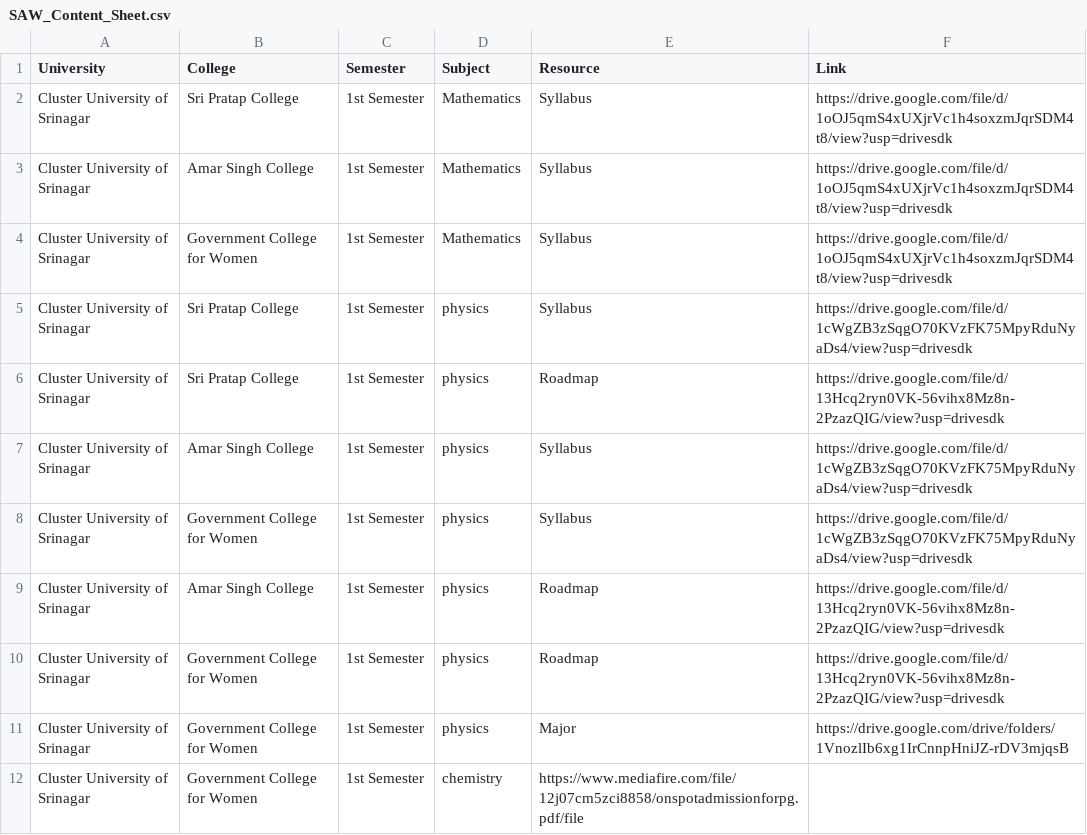
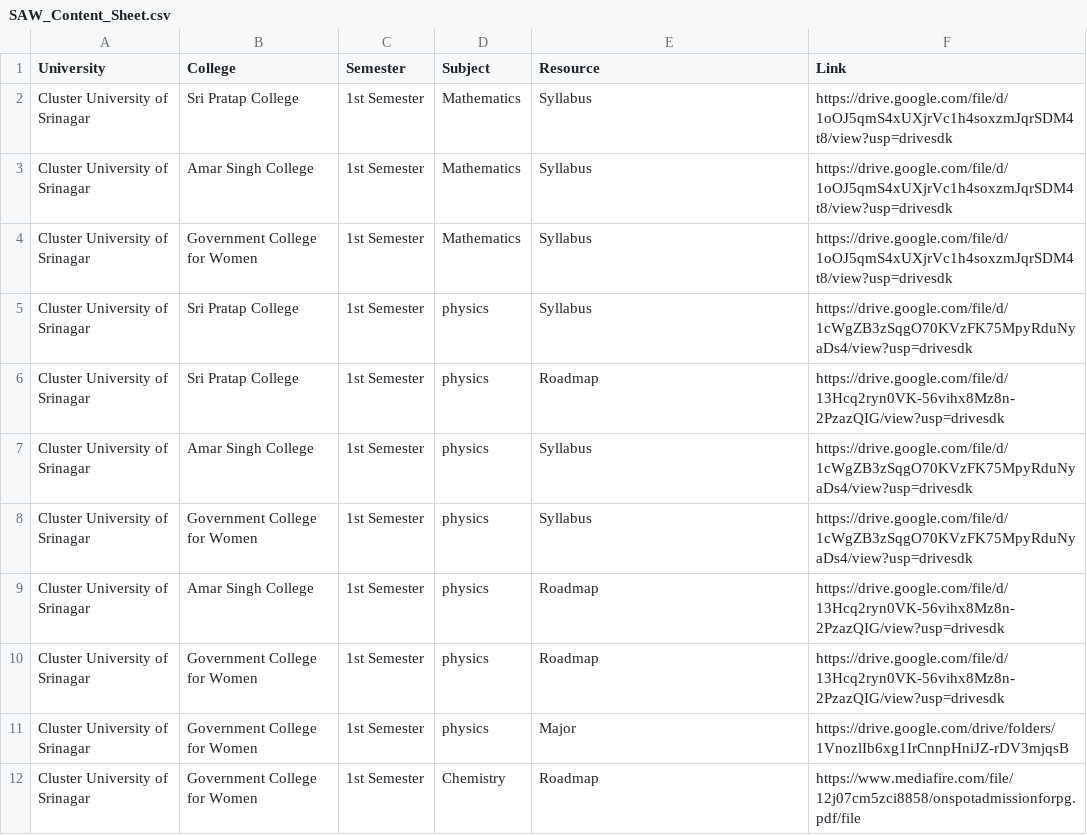
Before and after one commit to bhatmajidbhatmajid2222-cmyk/Majid, a CSV file: SAW_Content_Sheet.csv, drawn as a sheet.

Commit message:
Update SAW_Content_Sheet.csv

```diff
--- a/SAW_Content_Sheet.csv
+++ b/SAW_Content_Sheet.csv
@@ -11,2 +11,2 @@ Cluster University of Srinagar,Government College for Women,1st Semester,physics
 Cluster University of Srinagar,Government College for Women,1st Semester,physics,Major,https://drive.google.com/drive/folders/1VnozlIb6xg1IrCnnpHniJZ-rDV3mjqsB
-Cluster University of Srinagar,Government College for Women,1st Semester,chemistry,https://www.mediafire.com/file/12j07cm5zci8858/onspotadmissionforpg.pdf/file
+Cluster University of Srinagar,Government College for Women,1st Semester,Chemistry,Roadmap,https://www.mediafire.com/file/12j07cm5zci8858/onspotadmissionforpg.pdf/file
```
